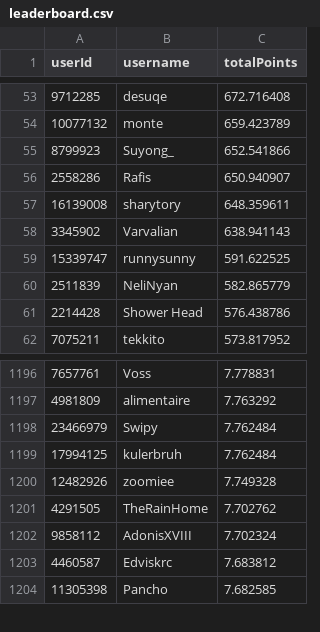
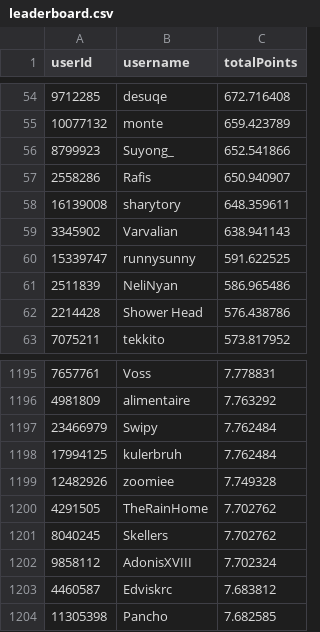
Before and after one commit to Naethanial/osudemonlist, a CSV file: web/data/leaderboard.csv, drawn as a sheet; only a part is shown, gaps mark what is left out; the diff covers the shown part only.

```diff
--- a/web/data/leaderboard.csv
+++ b/web/data/leaderboard.csv
@@ -59,3 +60,3 @@ userId,username,totalPoints
 15339747,"runnysunny",591.622525
-2511839,"NeliNyan",582.865779
+2511839,"NeliNyan",586.965486
 2214428,"Shower Head",576.438786
@@ -1201,2 +1200,3 @@ userId,username,totalPoints
 4291505,"TheRainHome",7.702762
+8040245,"Skellers",7.702762
 9858112,"AdonisXVIII",7.702324
```
Also changed, not shown: 2 added rows and 3 removed rows elsewhere in this file, 2 other files.
